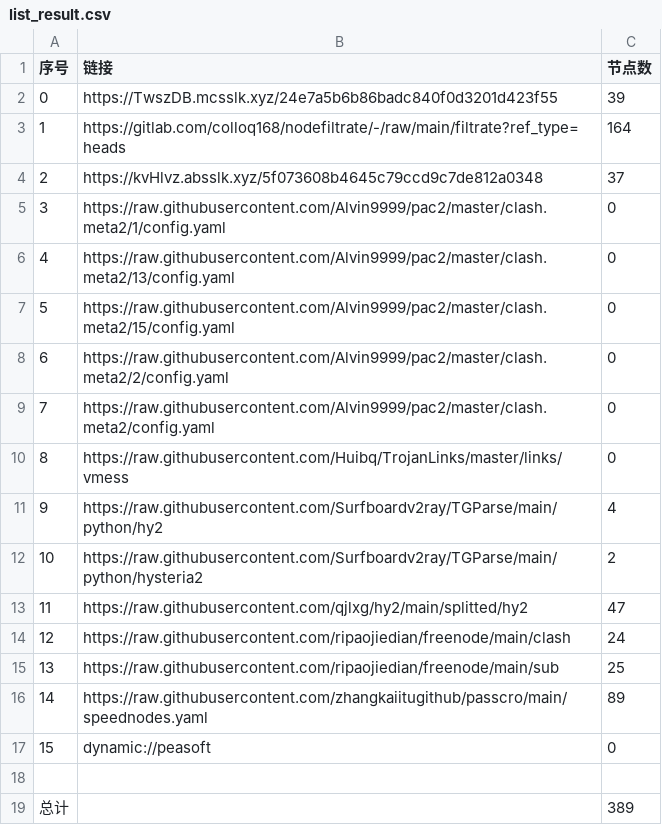
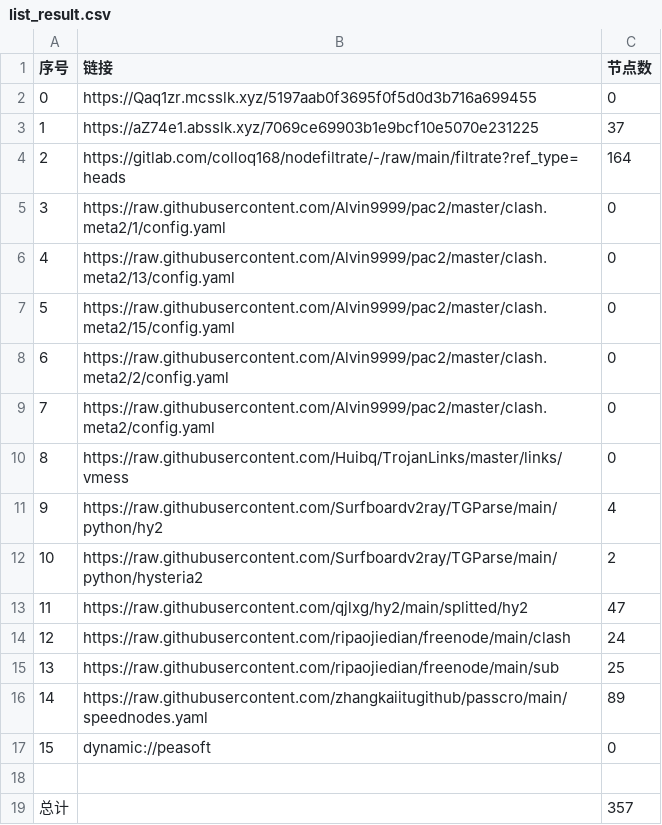
Before and after one commit to aee1996a/NoMoreWalls, a CSV file: list_result.csv, drawn as a sheet.

```diff
--- a/list_result.csv
+++ b/list_result.csv
@@ -1,5 +1,5 @@
 序号,链接,节点数
-0,https://TwszDB.mcsslk.xyz/24e7a5b6b86badc840f0d3201d423f55,39
-1,https://gitlab.com/colloq168/nodefiltrate/-/raw/main/filtrate?ref_type=heads,164
-2,https://kvHlvz.absslk.xyz/5f073608b4645c79ccd9c7de812a0348,37
+0,https://Qaq1zr.mcsslk.xyz/5197aab0f3695f0f5d0d3b716a699455,0
+1,https://aZ74e1.absslk.xyz/7069ce69903b1e9bcf10e5070e231225,37
+2,https://gitlab.com/colloq168/nodefiltrate/-/raw/main/filtrate?ref_type=heads,164
 3,https://raw.githubusercontent.com/Alvin9999/pac2/master/clash.meta2/1/config.yaml,0
@@ -18,2 +18,2 @@
 
-总计,,389
+总计,,357
```
Also changed, not shown: 28 other files.
